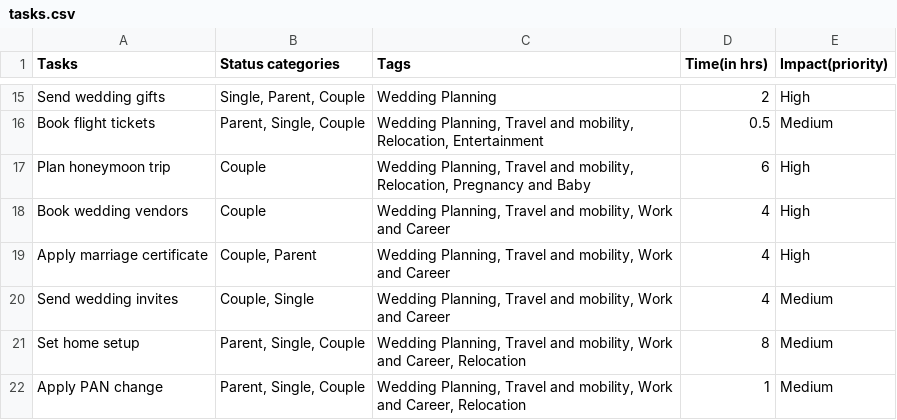
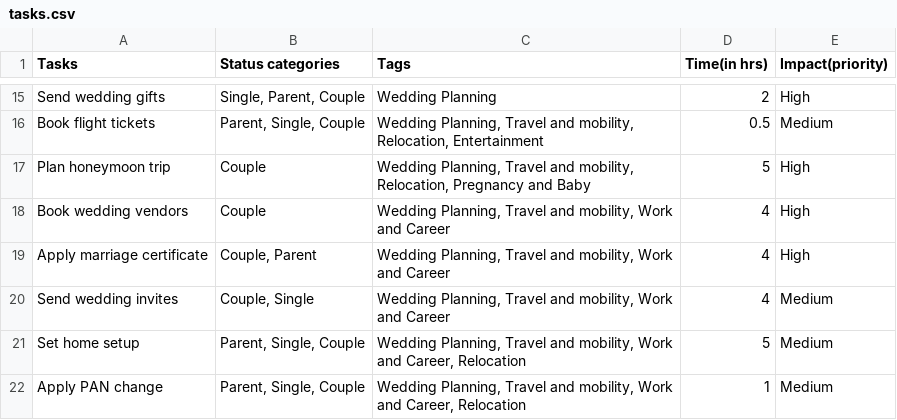
Before and after one commit to aarushi2934/faff-time-is-money, a CSV file: public/data/tasks.csv, drawn as a sheet; only a part is shown, gaps mark what is left out; the diff covers the shown part only.

Commit message:
Update CSV data with latest task modifications

```diff
--- a/public/data/tasks.csv
+++ b/public/data/tasks.csv
@@ -16,3 +16,3 @@ Send wedding gifts,"Single, Parent, Couple",Wedding Planning,2,High
 Book flight tickets,"Parent, Single, Couple","Wedding Planning, Travel and mobility, Relocation, Entertainment",0.5,Medium
-Plan honeymoon trip,Couple,"Wedding Planning, Travel and mobility, Relocation, Pregnancy and Baby",6,High
+Plan honeymoon trip,Couple,"Wedding Planning, Travel and mobility, Relocation, Pregnancy and Baby",5,High
 Book wedding vendors,Couple,"Wedding Planning, Travel and mobility, Work and Career",4,High
@@ -20,3 +20,3 @@ Apply marriage certificate,"Couple, Parent","Wedding Planning, Travel and mobili
 Send wedding invites,"Couple, Single","Wedding Planning, Travel and mobility, Work and Career",4,Medium
-Set home setup,"Parent, Single, Couple","Wedding Planning, Travel and mobility, Work and Career, Relocation",8,Medium
+Set home setup,"Parent, Single, Couple","Wedding Planning, Travel and mobility, Work and Career, Relocation",5,Medium
 Apply PAN change,"Parent, Single, Couple","Wedding Planning, Travel and mobility, Work and Career, Relocation",1,Medium
```
Also changed, not shown: 17 edited cells elsewhere in this file.
